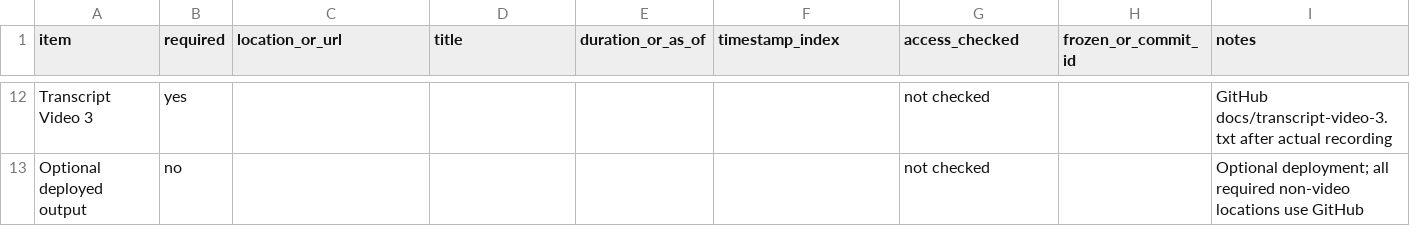
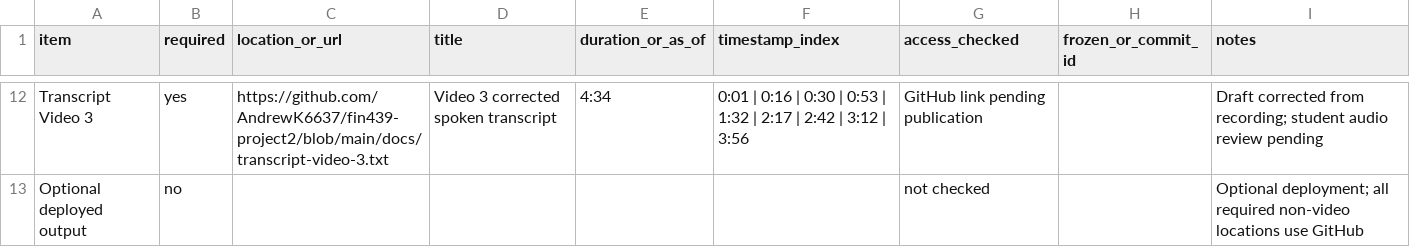
Before and after one commit to AndrewK6637/fin439-project2, a CSV file: docs/submission-manifest.csv, drawn as a sheet; only a part is shown, gaps mark what is left out; the diff covers the shown part only; the diff names each change by its address in the sheet, - before the commit and + after, or states it on an @@ line.

Commit message:
Add recorded video transcripts and submission links

```diff
--- a/docs/submission-manifest.csv
+++ b/docs/submission-manifest.csv
-C12 (location_or_url): (empty)
+C12 (location_or_url): https://github.com/AndrewK6637/fin439-project2/blob/main/docs/transcript-video-3.txt
-D12 (title): (empty)
+D12 (title): Video 3 corrected spoken transcript
-E12 (duration_or_as_of): (empty)
+E12 (duration_or_as_of): 4:34
-F12 (timestamp_index): (empty)
+F12 (timestamp_index): 0:01 | 0:16 | 0:30 | 0:53 | 1:32 | 2:17 | 2:42 | 3:12 | 3:56
-G12 (access_checked): not checked
+G12 (access_checked): GitHub link pending publication
-I12 (notes): GitHub docs/transcript-video-3.txt after actual recording
+I12 (notes): Draft corrected from recording; student audio review pending
```
Also changed, not shown: 30 edited cells elsewhere in this file, 4 other files.
